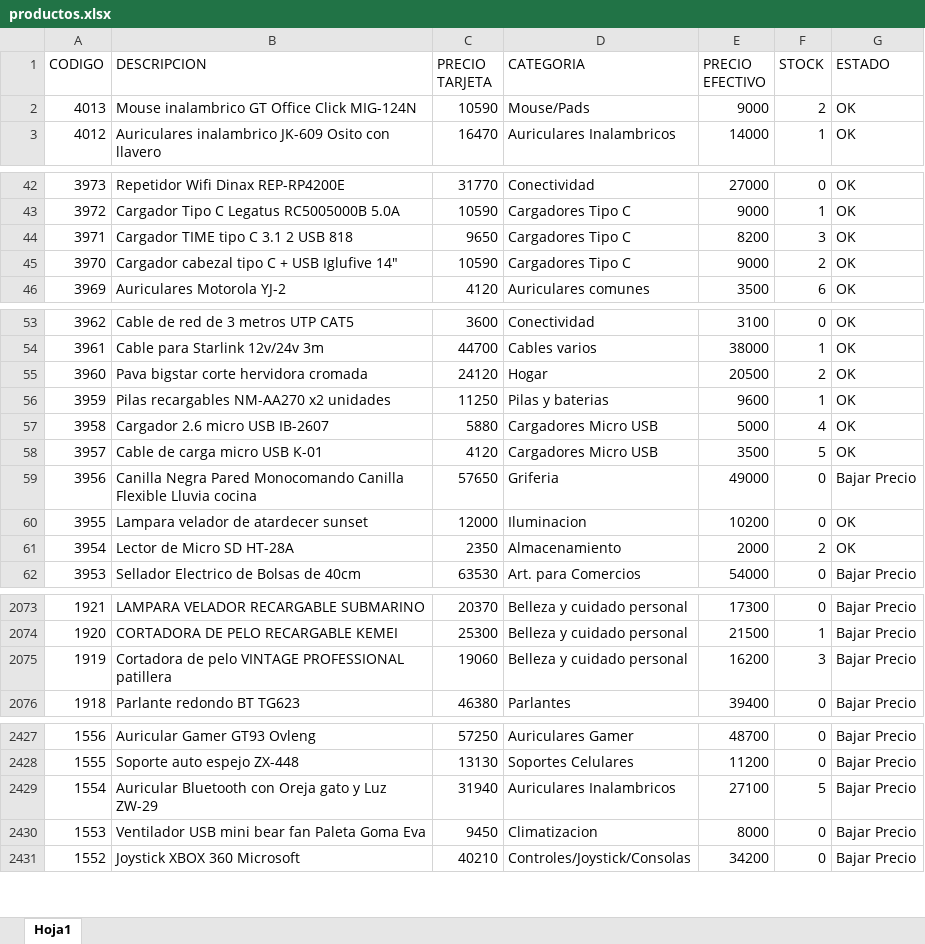
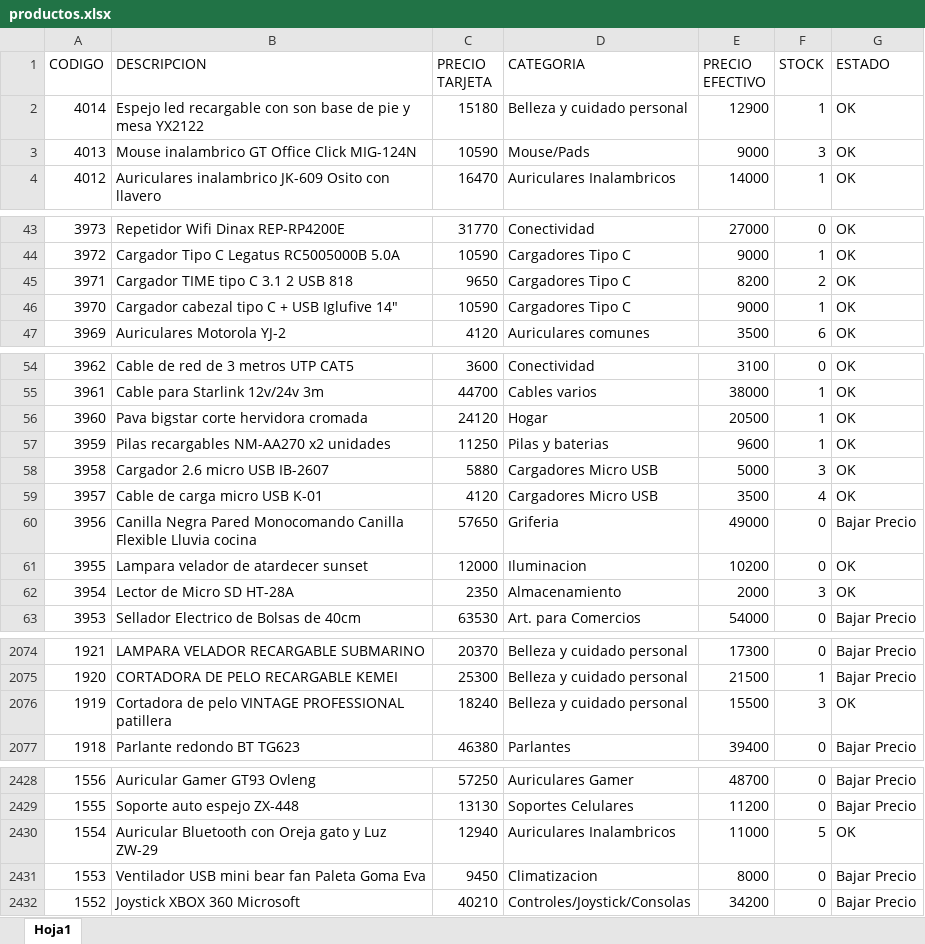
Before and after one commit to Nickbaster/tecnocodys, an Excel workbook: productos.xlsx, sheet Hoja1, drawn as a sheet; only a part is shown, gaps mark what is left out; values as stored, in another font and other column widths than the file's, no borders; addresses are those after the commit; the diff covers the shown part only; the diff names each change by its address in the sheet, - before the commit and + after, or states it on an @@ line.

```diff
--- a/productos.xlsx (sheet Hoja1)
+++ b/productos.xlsx (sheet Hoja1)
+row 2: 4014 | Espejo led recargable con son base de pie y mesa YX2122 | 15180 | Belleza y cuidado personal | 12900 | 1 | OK
-F3 (STOCK): 2
+F3 (STOCK): 3
-F45 (STOCK): 3
+F45 (STOCK): 2
-F46 (STOCK): 2
+F46 (STOCK): 1
-F56 (STOCK): 2
+F56 (STOCK): 1
-F58 (STOCK): 4
+F58 (STOCK): 3
-F59 (STOCK): 5
+F59 (STOCK): 4
-F62 (STOCK): 2
+F62 (STOCK): 3
-C2076 (PRECIO TARJETA): 19060
+C2076 (PRECIO TARJETA): 18240
-E2076 (PRECIO EFECTIVO): 16200
+E2076 (PRECIO EFECTIVO): 15500
-G2076 (ESTADO): Bajar Precio
+G2076 (ESTADO): OK
-C2430 (PRECIO TARJETA): 31940
+C2430 (PRECIO TARJETA): 12940
-E2430 (PRECIO EFECTIVO): 27100
+E2430 (PRECIO EFECTIVO): 11000
-G2430 (ESTADO): Bajar Precio
+G2430 (ESTADO): OK
```
Also changed, not shown: 23 edited cells elsewhere in this sheet, 2 other files.
